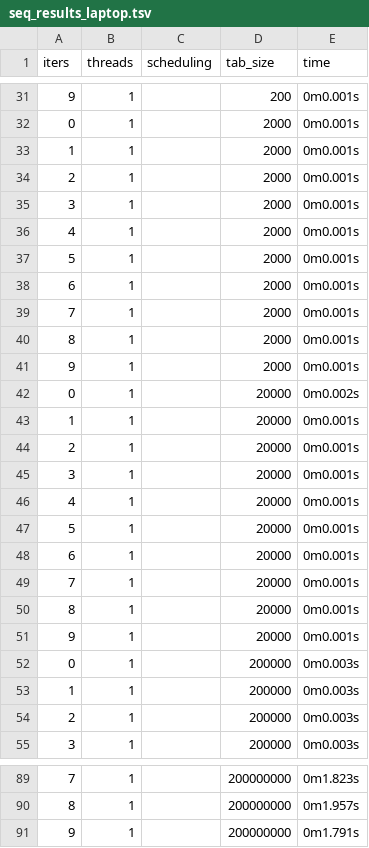
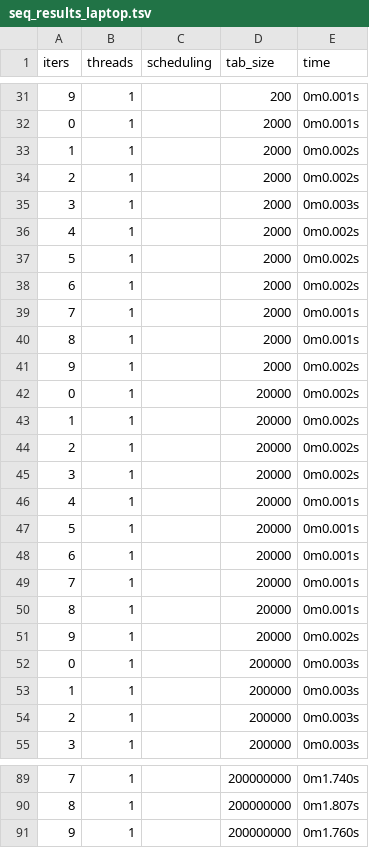
Before and after one commit to matix522/mpr_opnemp, a TSV file: seq_results_laptop.tsv, drawn as a sheet; only a part is shown, gaps mark what is left out; the diff covers the shown part only.

```diff
--- a/seq_results_laptop.tsv
+++ b/seq_results_laptop.tsv
@@ -32,15 +32,15 @@ iters	threads	scheduling	tab_size	time
 0	1		2000	0m0.001s
-1	1		2000	0m0.001s
-2	1		2000	0m0.001s
-3	1		2000	0m0.001s
-4	1		2000	0m0.001s
-5	1		2000	0m0.001s
-6	1		2000	0m0.001s
+1	1		2000	0m0.002s
+2	1		2000	0m0.002s
+3	1		2000	0m0.003s
+4	1		2000	0m0.002s
+5	1		2000	0m0.002s
+6	1		2000	0m0.002s
 7	1		2000	0m0.001s
 8	1		2000	0m0.001s
-9	1		2000	0m0.001s
+9	1		2000	0m0.002s
 0	1		20000	0m0.002s
-1	1		20000	0m0.001s
-2	1		20000	0m0.001s
-3	1		20000	0m0.001s
+1	1		20000	0m0.002s
+2	1		20000	0m0.002s
+3	1		20000	0m0.002s
 4	1		20000	0m0.001s
@@ -50,3 +50,3 @@ iters	threads	scheduling	tab_size	time
 8	1		20000	0m0.001s
-9	1		20000	0m0.001s
+9	1		20000	0m0.002s
 0	1		200000	0m0.003s
@@ -89,3 +89,3 @@ iters	threads	scheduling	tab_size	time
-7	1		200000000	0m1.823s
-8	1		200000000	0m1.957s
-9	1		200000000	0m1.791s
+7	1		200000000	0m1.740s
+8	1		200000000	0m1.807s
+9	1		200000000	0m1.760s
```
Also changed, not shown: 24 edited cells elsewhere in this file, par_results_laptop.tsv, 1 other file.
